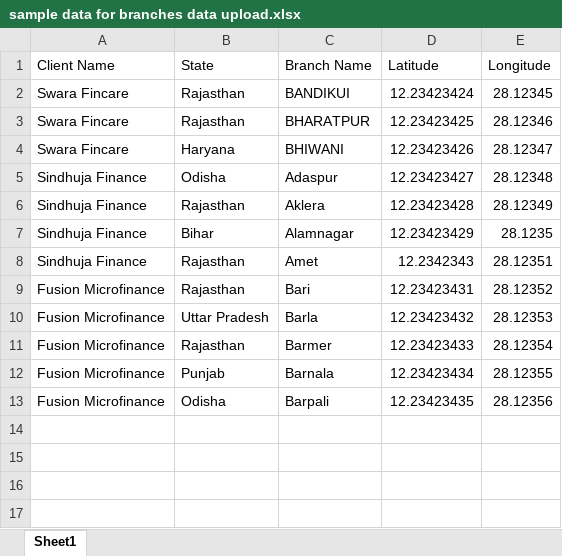
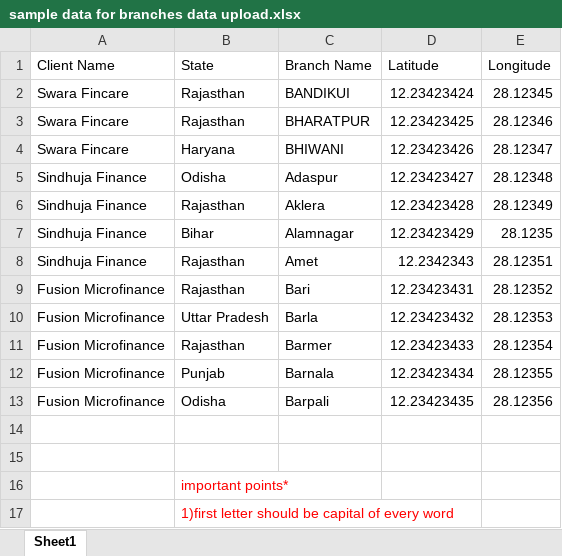
Before and after one commit to Praveen93152/attendance-system, an Excel workbook: public/sample files/sample data for branches data upload.xlsx, sheet Sheet1, drawn as a sheet; values as stored, in another font and other column widths than the file's, no borders; the diff names each change by its address in the sheet, - before the commit and + after, or states it on an @@ line.

Commit message:
add bulk uplaod branchs

```diff
--- a/public/sample files/sample data for branches data upload.xlsx (sheet Sheet1)
+++ b/public/sample files/sample data for branches data upload.xlsx (sheet Sheet1)
+row 14: (empty)
+row 15: (empty)
+row 16:  | important points*
+row 17:  | 1)first letter should be capital of every word
```
Also changed, not shown: 5 other files.
